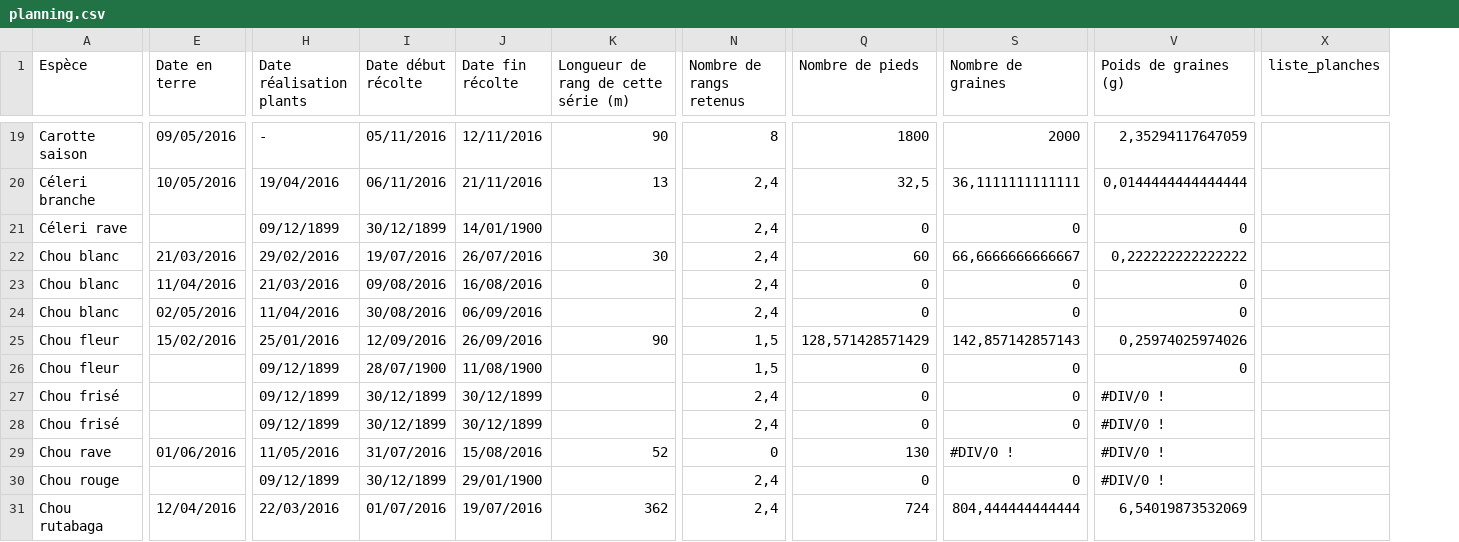
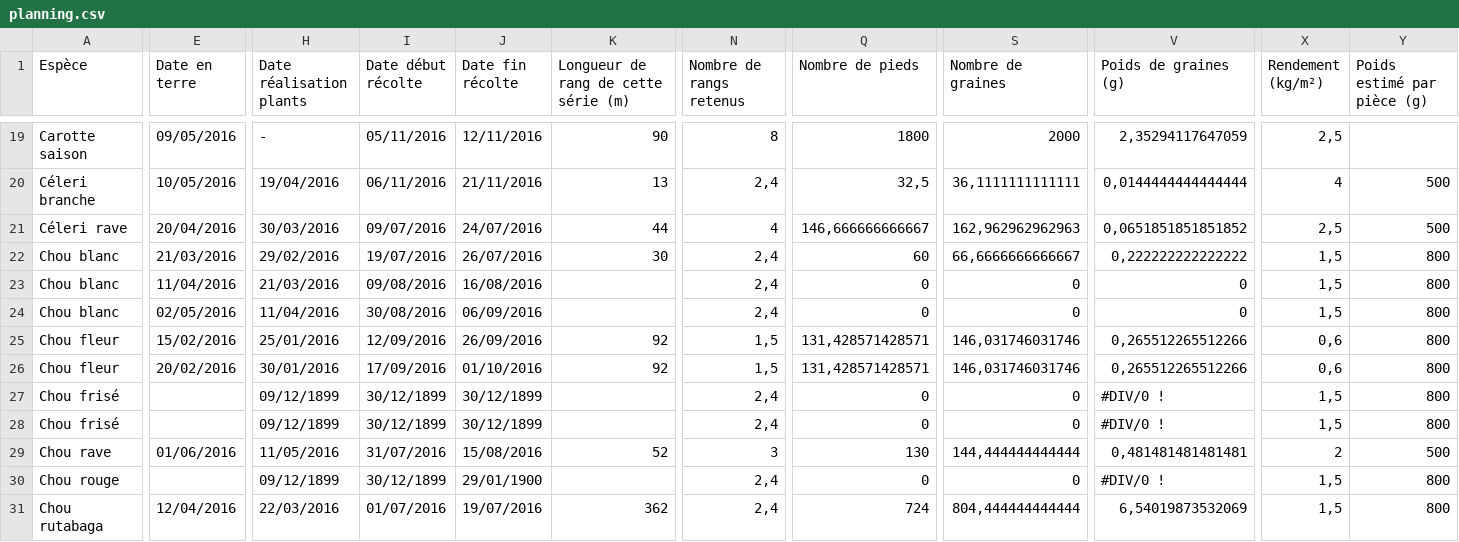
Before and after one commit to vgaz/test3, a CSV file: inputs/planning.csv, drawn as a sheet; only a part is shown, gaps mark what is left out; removed rows and columns are numbered as before the commit, all else as after; the diff covers the shown part only; the diff names each change by its address in the sheet, - before the commit and + after, or states it on an @@ line.

Commit message:
maj vue legumes maj vue prod estimée

```diff
--- a/inputs/planning.csv
+++ b/inputs/planning.csv
-column X (liste_planches), empty
+column X (Rendement (kg/m²)), rows 19-31: 2,5 | 4 | 2,5 | 1,5 | 1,5 | 1,5 | 0,6 | 0,6 | 1,5 | 1,5 | 2 | 1,5 | 1,5
+column Y (Poids estimé par pièce (g)), rows 20-31: 500 | 500 | 800 | 800 | 800 | 800 | 800 | 800 | 800 | 500 | 800 | 800
-E21 (Date en terre): (empty)
+E21 (Date en terre): 20/04/2016
-H21 (Date réalisation plants): 09/12/1899
+H21 (Date réalisation plants): 30/03/2016
-I21 (Date début récolte): 30/12/1899
+I21 (Date début récolte): 09/07/2016
-J21 (Date fin récolte): 14/01/1900
+J21 (Date fin récolte): 24/07/2016
-K21: (empty)
+K21: 44
-N21 (Nombre de rangs retenus): 2,4
+N21 (Nombre de rangs retenus): 4
-Q21 (Nombre de pieds): 0
+Q21 (Nombre de pieds): 146,666666666667
-S21 (Nombre de graines): 0
+S21 (Nombre de graines): 162,962962962963
-V21 (Poids de graines (g)): 0
+V21 (Poids de graines (g)): 0,0651851851851852
-K25: 90
+K25: 92
-Q25 (Nombre de pieds): 128,571428571429
+Q25 (Nombre de pieds): 131,428571428571
-S25 (Nombre de graines): 142,857142857143
+S25 (Nombre de graines): 146,031746031746
-V25 (Poids de graines (g)): 0,25974025974026
+V25 (Poids de graines (g)): 0,265512265512266
-E26 (Date en terre): (empty)
+E26 (Date en terre): 20/02/2016
-H26 (Date réalisation plants): 09/12/1899
+H26 (Date réalisation plants): 30/01/2016
-I26 (Date début récolte): 28/07/1900
+I26 (Date début récolte): 17/09/2016
-J26 (Date fin récolte): 11/08/1900
+J26 (Date fin récolte): 01/10/2016
-K26: (empty)
+K26: 92
-Q26 (Nombre de pieds): 0
+Q26 (Nombre de pieds): 131,428571428571
-S26 (Nombre de graines): 0
+S26 (Nombre de graines): 146,031746031746
-V26 (Poids de graines (g)): 0
+V26 (Poids de graines (g)): 0,265512265512266
-N29 (Nombre de rangs retenus): 0
+N29 (Nombre de rangs retenus): 3
-S29 (Nombre de graines): #DIV/0 !
+S29 (Nombre de graines): 144,444444444444
-V29 (Poids de graines (g)): #DIV/0 !
+V29 (Poids de graines (g)): 0,481481481481481
```
Also changed, not shown: 33 edited cells elsewhere in this file, inputs/production.csv, 8 other files.
